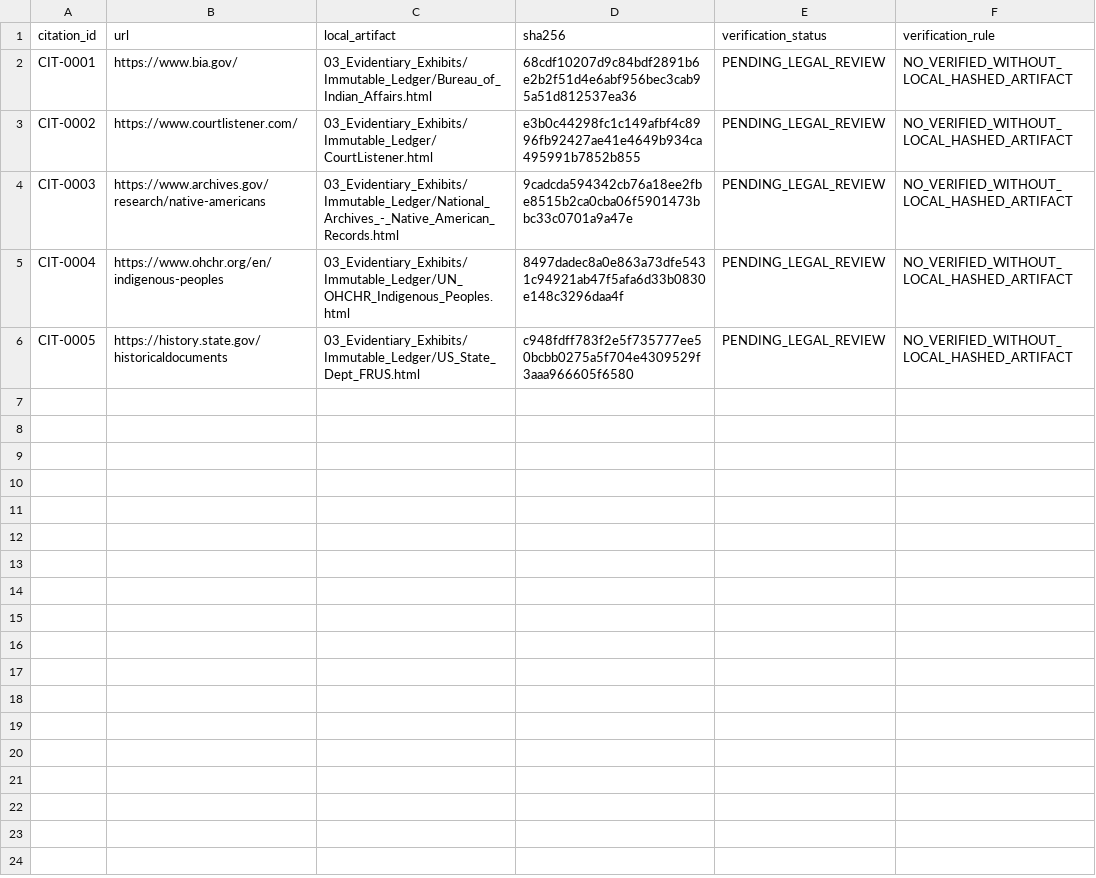
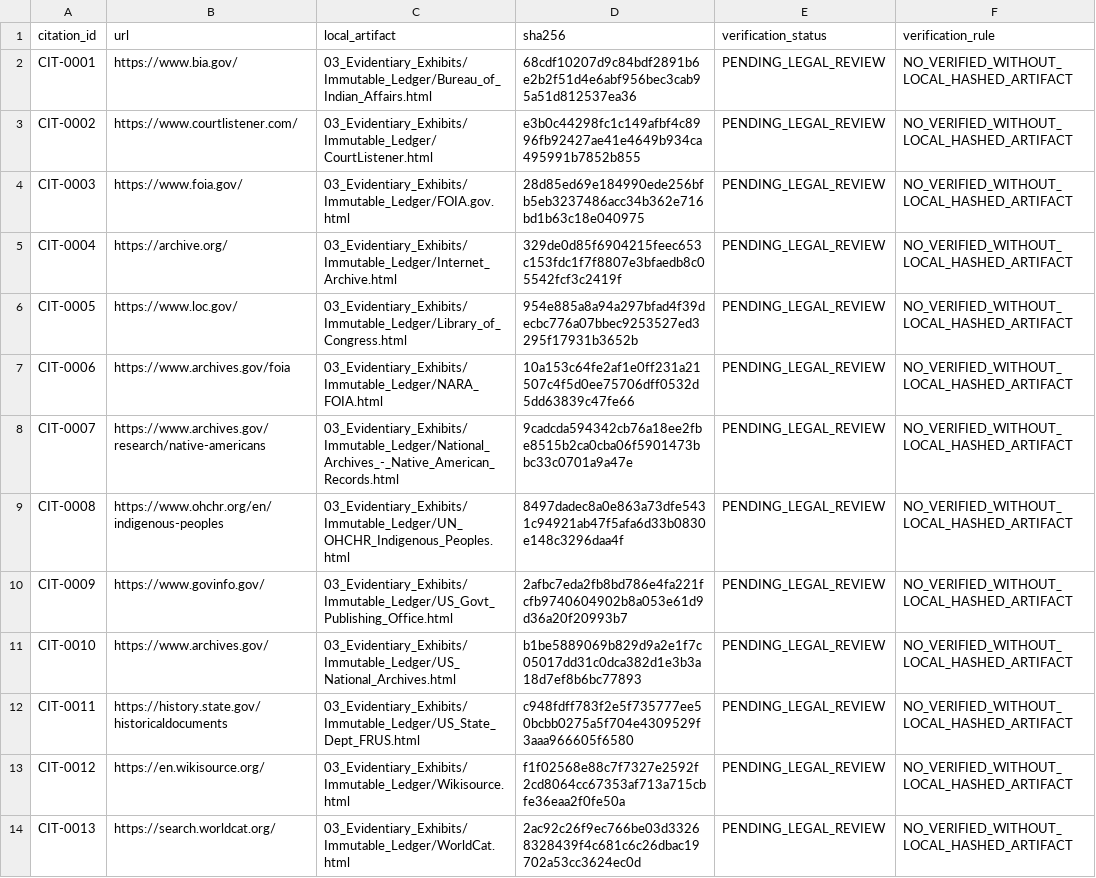
Before and after one commit to GlobalRestitutionAlliance/turtle-island-us-ak-chilkat-indian-village-klukwan-master-litigation, a CSV file: 03_Evidentiary_Exhibits/CITATION_INDEX.csv, drawn as a sheet.

Commit message:
Batch 2b: harvest expanded sources, citations, manifests

```diff
--- a/03_Evidentiary_Exhibits/CITATION_INDEX.csv
+++ b/03_Evidentiary_Exhibits/CITATION_INDEX.csv
@@ -3,4 +3,12 @@ CIT-0001,https://www.bia.gov/,03_Evidentiary_Exhibits/Immutable_Ledger/Bureau_of
 CIT-0002,https://www.courtlistener.com/,03_Evidentiary_Exhibits/Immutable_Ledger/CourtListener.html,e3b0c44298fc1c149afbf4c8996fb92427ae41e4649b934ca495991b7852b855,PENDING_LEGAL_REVIEW,NO_VERIFIED_WITHOUT_LOCAL_HASHED_ARTIFACT
-CIT-0003,https://www.archives.gov/research/native-americans,03_Evidentiary_Exhibits/Immutable_Ledger/National_Archives_-_Native_American_Records.html,9cadcda594342cb76a18ee2fbe8515b2ca0cba06f5901473bbc33c0701a9a47e,PENDING_LEGAL_REVIEW,NO_VERIFIED_WITHOUT_LOCAL_HASHED_ARTIFACT
-CIT-0004,https://www.ohchr.org/en/indigenous-peoples,03_Evidentiary_Exhibits/Immutable_Ledger/UN_OHCHR_Indigenous_Peoples.html,8497dadec8a0e863a73dfe5431c94921ab47f5afa6d33b0830e148c3296daa4f,PENDING_LEGAL_REVIEW,NO_VERIFIED_WITHOUT_LOCAL_HASHED_ARTIFACT
-CIT-0005,https://history.state.gov/historicaldocuments,03_Evidentiary_Exhibits/Immutable_Ledger/US_State_Dept_FRUS.html,c948fdff783f2e5f735777ee50bcbb0275a5f704e4309529f3aaa966605f6580,PENDING_LEGAL_REVIEW,NO_VERIFIED_WITHOUT_LOCAL_HASHED_ARTIFACT
+CIT-0003,https://www.foia.gov/,03_Evidentiary_Exhibits/Immutable_Ledger/FOIA.gov.html,28d85ed69e184990ede256bfb5eb3237486acc34b362e716bd1b63c18e040975,PENDING_LEGAL_REVIEW,NO_VERIFIED_WITHOUT_LOCAL_HASHED_ARTIFACT
+CIT-0004,https://archive.org/,03_Evidentiary_Exhibits/Immutable_Ledger/Internet_Archive.html,329de0d85f6904215feec653c153fdc1f7f8807e3bfaedb8c05542fcf3c2419f,PENDING_LEGAL_REVIEW,NO_VERIFIED_WITHOUT_LOCAL_HASHED_ARTIFACT
+CIT-0005,https://www.loc.gov/,03_Evidentiary_Exhibits/Immutable_Ledger/Library_of_Congress.html,954e885a8a94a297bfad4f39decbc776a07bbec9253527ed3295f17931b3652b,PENDING_LEGAL_REVIEW,NO_VERIFIED_WITHOUT_LOCAL_HASHED_ARTIFACT
+CIT-0006,https://www.archives.gov/foia,03_Evidentiary_Exhibits/Immutable_Ledger/NARA_FOIA.html,10a153c64fe2af1e0ff231a21507c4f5d0ee75706dff0532d5dd63839c47fe66,PENDING_LEGAL_REVIEW,NO_VERIFIED_WITHOUT_LOCAL_HASHED_ARTIFACT
+CIT-0007,https://www.archives.gov/research/native-americans,03_Evidentiary_Exhibits/Immutable_Ledger/National_Archives_-_Native_American_Records.html,9cadcda594342cb76a18ee2fbe8515b2ca0cba06f5901473bbc33c0701a9a47e,PENDING_LEGAL_REVIEW,NO_VERIFIED_WITHOUT_LOCAL_HASHED_ARTIFACT
+CIT-0008,https://www.ohchr.org/en/indigenous-peoples,03_Evidentiary_Exhibits/Immutable_Ledger/UN_OHCHR_Indigenous_Peoples.html,8497dadec8a0e863a73dfe5431c94921ab47f5afa6d33b0830e148c3296daa4f,PENDING_LEGAL_REVIEW,NO_VERIFIED_WITHOUT_LOCAL_HASHED_ARTIFACT
+CIT-0009,https://www.govinfo.gov/,03_Evidentiary_Exhibits/Immutable_Ledger/US_Govt_Publishing_Office.html,2afbc7eda2fb8bd786e4fa221fcfb9740604902b8a053e61d9d36a20f20993b7,PENDING_LEGAL_REVIEW,NO_VERIFIED_WITHOUT_LOCAL_HASHED_ARTIFACT
+CIT-0010,https://www.archives.gov/,03_Evidentiary_Exhibits/Immutable_Ledger/US_National_Archives.html,b1be5889069b829d9a2e1f7c05017dd31c0dca382d1e3b3a18d7ef8b6bc77893,PENDING_LEGAL_REVIEW,NO_VERIFIED_WITHOUT_LOCAL_HASHED_ARTIFACT
+CIT-0011,https://history.state.gov/historicaldocuments,03_Evidentiary_Exhibits/Immutable_Ledger/US_State_Dept_FRUS.html,c948fdff783f2e5f735777ee50bcbb0275a5f704e4309529f3aaa966605f6580,PENDING_LEGAL_REVIEW,NO_VERIFIED_WITHOUT_LOCAL_HASHED_ARTIFACT
+CIT-0012,https://en.wikisource.org/,03_Evidentiary_Exhibits/Immutable_Ledger/Wikisource.html,f1f02568e88c7f7327e2592f2cd8064cc67353af713a715cbfe36eaa2f0fe50a,PENDING_LEGAL_REVIEW,NO_VERIFIED_WITHOUT_LOCAL_HASHED_ARTIFACT
+CIT-0013,https://search.worldcat.org/,03_Evidentiary_Exhibits/Immutable_Ledger/WorldCat.html,2ac92c26f9ec766be03d33268328439f4c681c6c26dbac19702a53cc3624ec0d,PENDING_LEGAL_REVIEW,NO_VERIFIED_WITHOUT_LOCAL_HASHED_ARTIFACT
```
Also changed, not shown: 32 other files.
